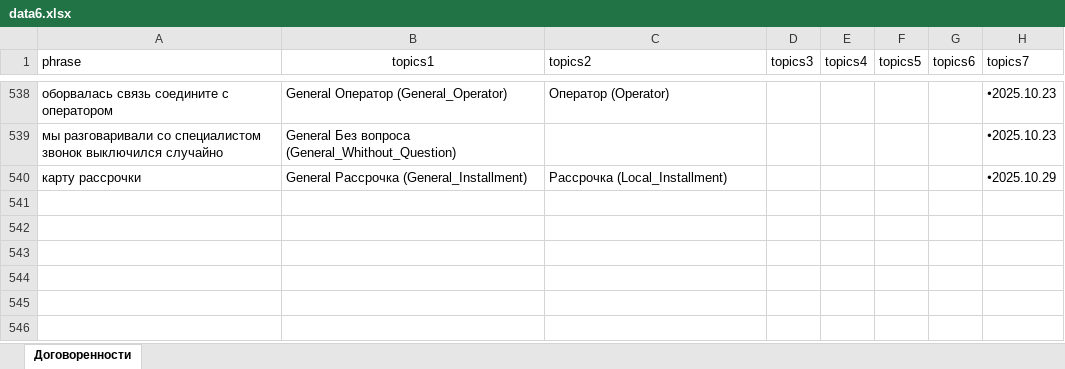
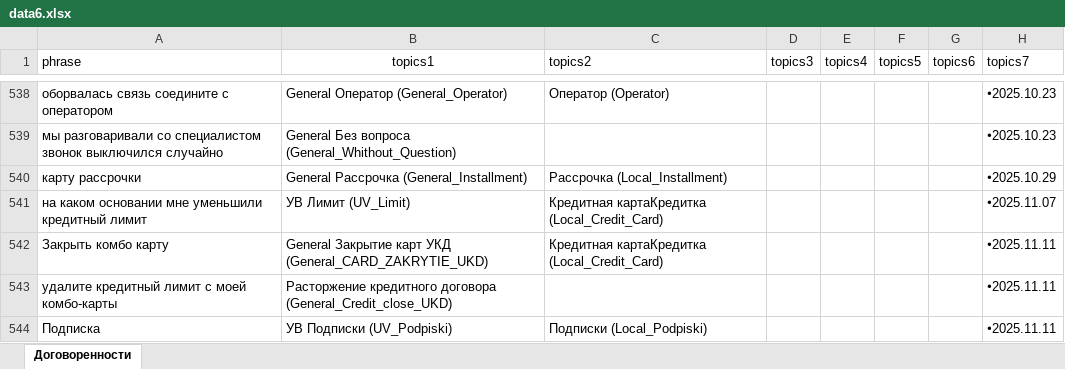
Before and after one commit to skatzrskx55q/data-assistant-vfiziki, an Excel workbook: data6.xlsx, sheet Договоренности, drawn as a sheet; only a part is shown, gaps mark what is left out; values as stored, in another font and other column widths than the file's, no borders; charts and pictures not drawn; the diff names each change by its address in the sheet, - before the commit and + after, or states it on an @@ line.

Commit message:
Add files via upload

```diff
--- a/data6.xlsx (sheet Договоренности)
+++ b/data6.xlsx (sheet Договоренности)
+row 541: на каком основании мне уменьшили кредитный лимит | УВ Лимит (UV_Limit) | Кредитная картаКредитка (Local_Credit_Card) |  |  |  |  | 🞄2025.11.07
+row 542: Закрыть комбо карту | General Закрытие карт УКД (General_CARD_ZAKRYTIE_UKD) | Кредитная картаКредитка (Local_Credit_Card) |  |  |  |  | 🞄2025.11.11
+row 543: удалите кредитный лимит с моей комбо-карты | Расторжение кредитного договора (General_Credit_close_UKD) |  |  |  |  |  | 🞄2025.11.11
+row 544: Подписка | УВ Подписки (UV_Podpiski) | Подписки (Local_Podpiski) |  |  |  |  | 🞄2025.11.11
```
